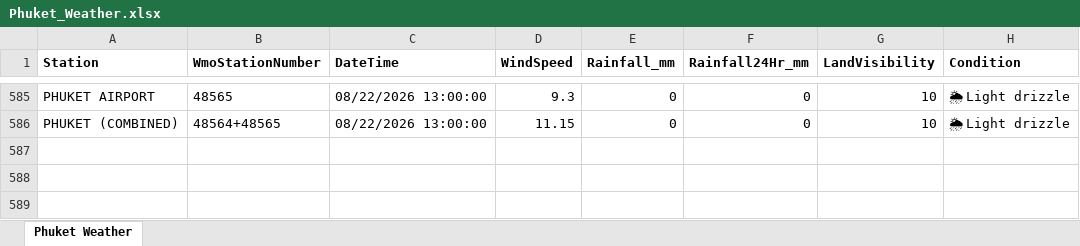
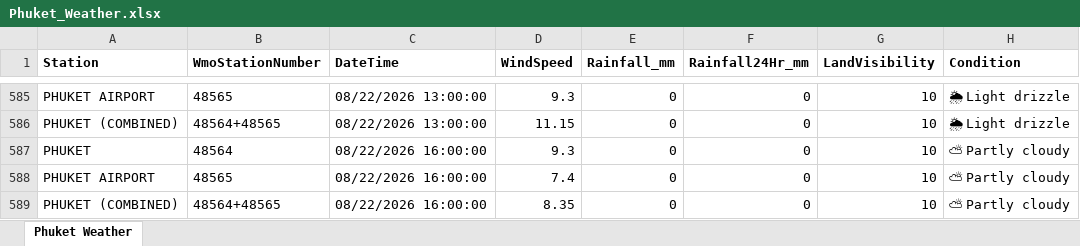
Before and after one commit to ankitrana90/my-phuket-weather-repo, an Excel workbook: Phuket_Weather.xlsx, sheet Phuket Weather, drawn as a sheet; only a part is shown, gaps mark what is left out; values as stored, in another font and other column widths than the file's, no borders; the diff names each change by its address in the sheet, - before the commit and + after, or states it on an @@ line.

```diff
--- a/Phuket_Weather.xlsx (sheet Phuket Weather)
+++ b/Phuket_Weather.xlsx (sheet Phuket Weather)
+row 587: PHUKET | 48564 | 08/22/2026 16:00:00 | 9.3 | 0 | 0 | 10 | ⛅ Partly cloudy
+row 588: PHUKET AIRPORT | 48565 | 08/22/2026 16:00:00 | 7.4 | 0 | 0 | 10 | ⛅ Partly cloudy
+row 589: PHUKET (COMBINED) | 48564+48565 | 08/22/2026 16:00:00 | 8.35 | 0 | 0 | 10 | ⛅ Partly cloudy
```
